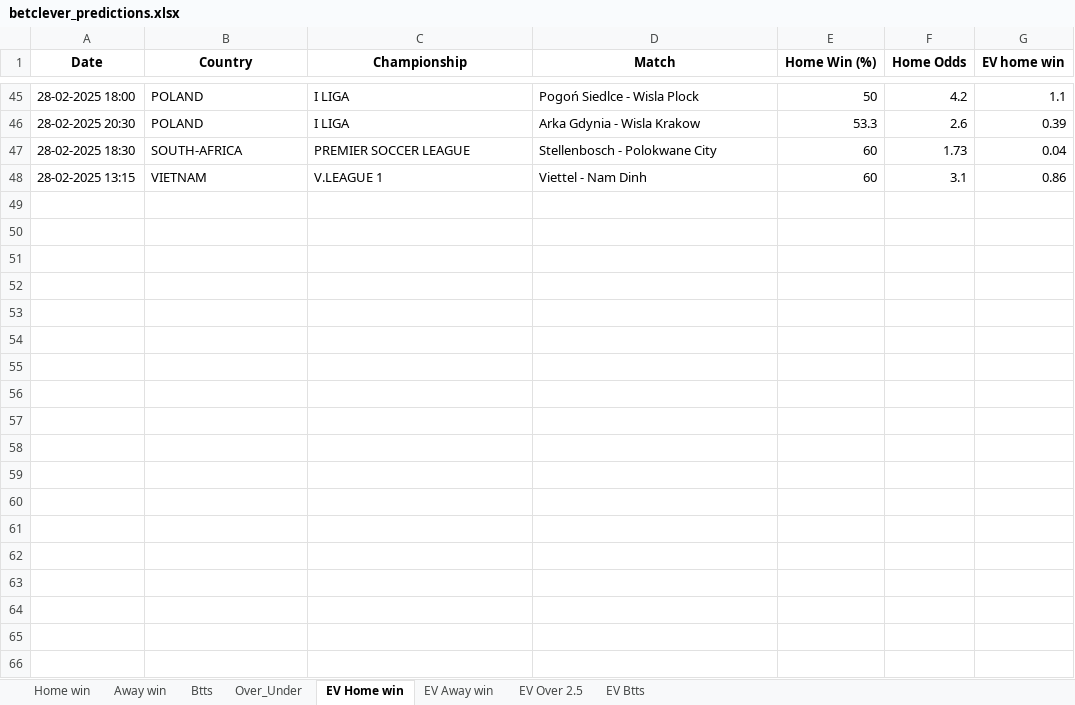
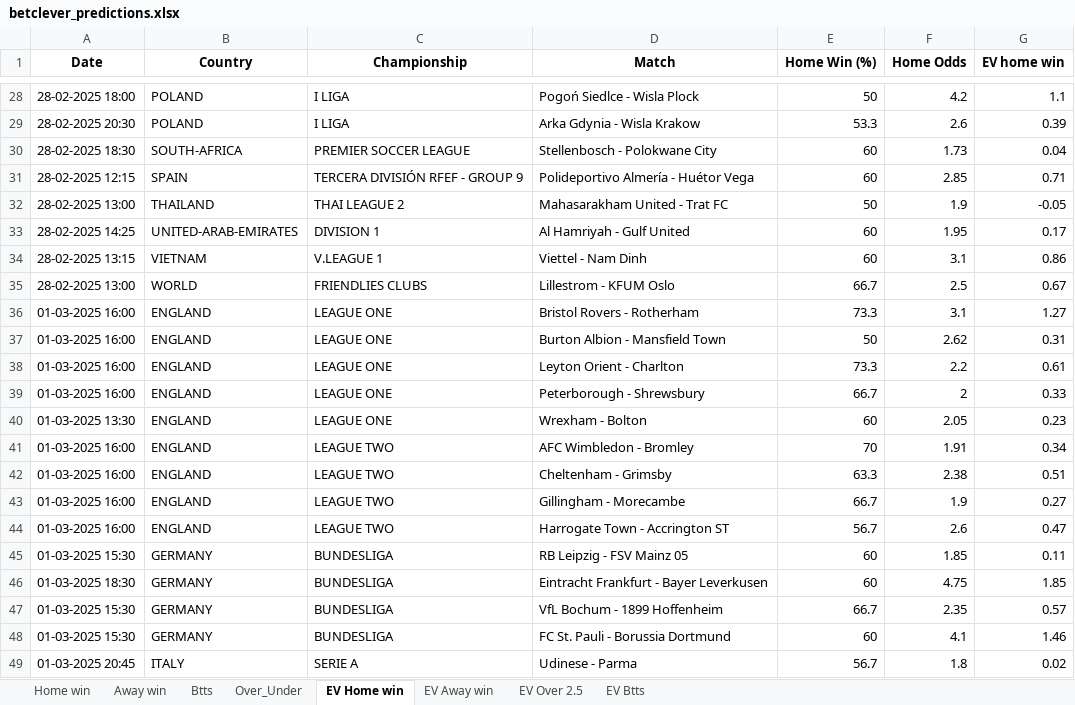
Before and after one commit to ZzZzZzZXCoo/soccer_predictions_scraper, an Excel workbook: scraper/data/betclever_predictions.xlsx, sheet EV Home win, drawn as a sheet; only a part is shown, gaps mark what is left out; values as stored, in another font and other column widths than the file's, no borders; the diff covers the shown part only; the diff names each change by its address in the sheet, - before the commit and + after, or states it on an @@ line.

```diff
--- a/scraper/data/betclever_predictions.xlsx (sheet EV Home win)
+++ b/scraper/data/betclever_predictions.xlsx (sheet EV Home win)
+row 31: 28-02-2025 12:15 | SPAIN | TERCERA DIVISIÓN RFEF - GROUP 9 | Polideportivo Almería - Huétor Vega | 60 | 2.85 | 0.71
+row 32: 28-02-2025 13:00 | THAILAND | THAI LEAGUE 2 | Mahasarakham United - Trat FC | 50 | 1.9 | -0.05
+row 33: 28-02-2025 14:25 | UNITED-ARAB-EMIRATES | DIVISION 1 | Al Hamriyah - Gulf United | 60 | 1.95 | 0.17
+row 35: 28-02-2025 13:00 | WORLD | FRIENDLIES CLUBS | Lillestrom - KFUM Oslo | 66.7 | 2.5 | 0.67
+row 36: 01-03-2025 16:00 | ENGLAND | LEAGUE ONE | Bristol Rovers - Rotherham | 73.3 | 3.1 | 1.27
+row 37: 01-03-2025 16:00 | ENGLAND | LEAGUE ONE | Burton Albion - Mansfield Town | 50 | 2.62 | 0.31
+row 38: 01-03-2025 16:00 | ENGLAND | LEAGUE ONE | Leyton Orient - Charlton | 73.3 | 2.2 | 0.61
+row 39: 01-03-2025 16:00 | ENGLAND | LEAGUE ONE | Peterborough - Shrewsbury | 66.7 | 2 | 0.33
+row 40: 01-03-2025 13:30 | ENGLAND | LEAGUE ONE | Wrexham - Bolton | 60 | 2.05 | 0.23
+row 41: 01-03-2025 16:00 | ENGLAND | LEAGUE TWO | AFC Wimbledon - Bromley | 70 | 1.91 | 0.34
+row 42: 01-03-2025 16:00 | ENGLAND | LEAGUE TWO | Cheltenham - Grimsby | 63.3 | 2.38 | 0.51
+row 43: 01-03-2025 16:00 | ENGLAND | LEAGUE TWO | Gillingham - Morecambe | 66.7 | 1.9 | 0.27
+row 44: 01-03-2025 16:00 | ENGLAND | LEAGUE TWO | Harrogate Town - Accrington ST | 56.7 | 2.6 | 0.47
+row 45: 01-03-2025 15:30 | GERMANY | BUNDESLIGA | RB Leipzig - FSV Mainz 05 | 60 | 1.85 | 0.11
+row 46: 01-03-2025 18:30 | GERMANY | BUNDESLIGA | Eintracht Frankfurt - Bayer Leverkusen | 60 | 4.75 | 1.85
+row 47: 01-03-2025 15:30 | GERMANY | BUNDESLIGA | VfL Bochum - 1899 Hoffenheim | 66.7 | 2.35 | 0.57
+row 48: 01-03-2025 15:30 | GERMANY | BUNDESLIGA | FC St. Pauli - Borussia Dortmund | 60 | 4.1 | 1.46
+row 49: 01-03-2025 20:45 | ITALY | SERIE A | Udinese - Parma | 56.7 | 1.8 | 0.02
```
Also changed, not shown: 108 added rows and 24 removed rows elsewhere in this sheet, sheet EV Btts, sheet EV Away win, sheet EV Over 2.5, sheet Over_Under, sheet Btts, sheet Home win, 1 more sheet.
